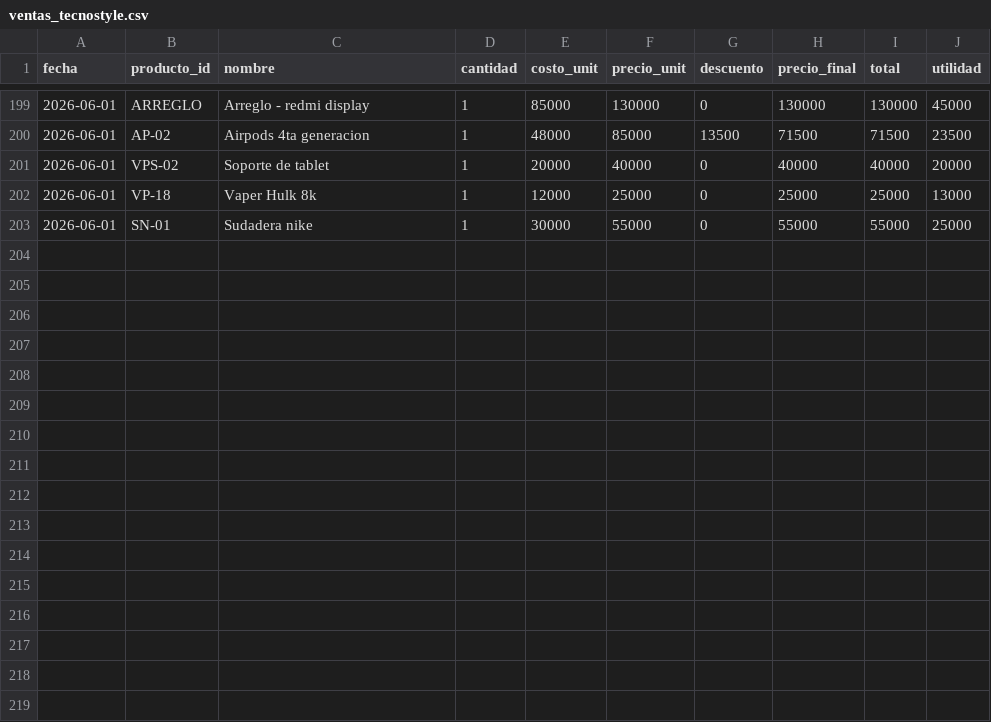
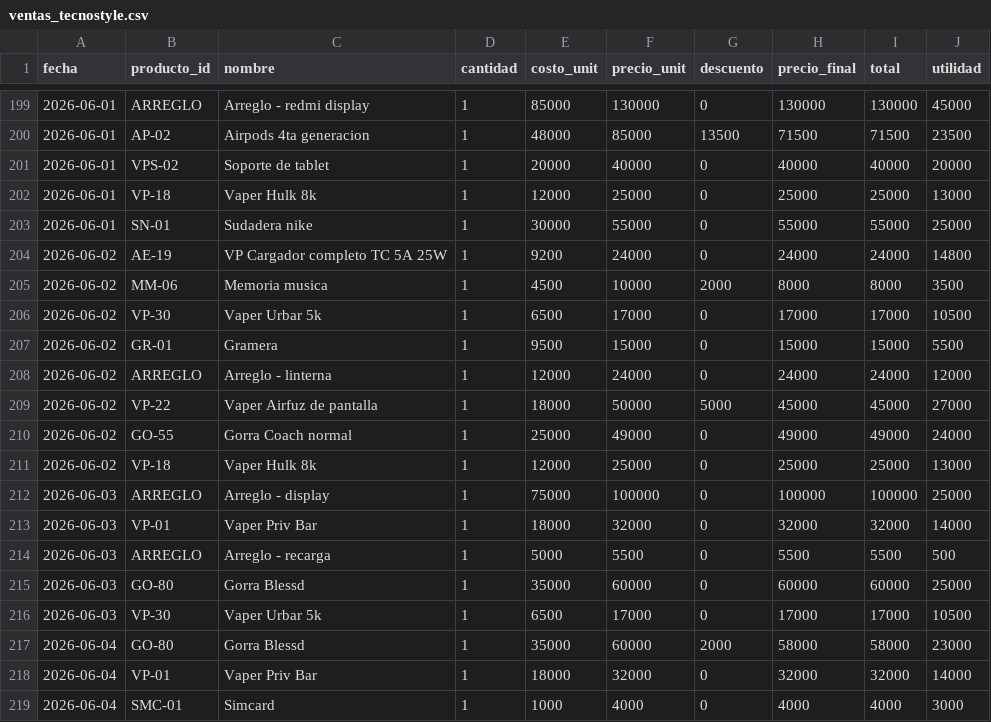
Before and after one commit to AnduellgDeveloper/TecnoImpacto-Sistema-Registros, a CSV file: data/ventas_tecnostyle.csv, drawn as a sheet; only a part is shown, gaps mark what is left out.

```diff
--- a/data/ventas_tecnostyle.csv
+++ b/data/ventas_tecnostyle.csv
@@ -203 +203,17 @@ fecha,producto_id,nombre,cantidad,costo_unit,precio_unit,descuento,precio_final,
 2026-06-01,SN-01,Sudadera nike,1,30000,55000,0,55000,55000,25000
+2026-06-02,AE-19,VP Cargador completo TC 5A 25W,1,9200,24000,0,24000,24000,14800
+2026-06-02,MM-06,Memoria musica,1,4500,10000,2000,8000,8000,3500
+2026-06-02,VP-30,Vaper Urbar 5k,1,6500,17000,0,17000,17000,10500
+2026-06-02,GR-01,Gramera,1,9500,15000,0,15000,15000,5500
+2026-06-02,ARREGLO,Arreglo - linterna,1,12000,24000,0,24000,24000,12000
+2026-06-02,VP-22,Vaper Airfuz de pantalla,1,18000,50000,5000,45000,45000,27000
+2026-06-02,GO-55,Gorra Coach normal,1,25000,49000,0,49000,49000,24000
+2026-06-02,VP-18,Vaper Hulk 8k,1,12000,25000,0,25000,25000,13000
+2026-06-03,ARREGLO,Arreglo - display,1,75000,100000,0,100000,100000,25000
+2026-06-03,VP-01,Vaper Priv Bar,1,18000,32000,0,32000,32000,14000
+2026-06-03,ARREGLO,Arreglo - recarga,1,5000,5500,0,5500,5500,500
+2026-06-03,GO-80,Gorra Blessd,1,35000,60000,0,60000,60000,25000
+2026-06-03,VP-30,Vaper Urbar 5k,1,6500,17000,0,17000,17000,10500
+2026-06-04,GO-80,Gorra Blessd,1,35000,60000,2000,58000,58000,23000
+2026-06-04,VP-01,Vaper Priv Bar,1,18000,32000,0,32000,32000,14000
+2026-06-04,SMC-01,Simcard,1,1000,4000,0,4000,4000,3000
```
Also changed, not shown: data/arreglos.csv, data/fixes_tecnostyle.csv, 1 other file.
